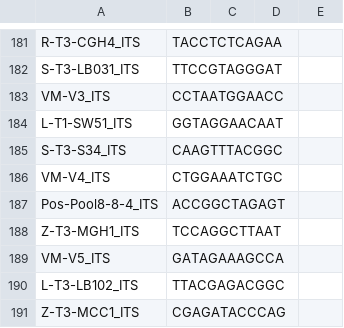
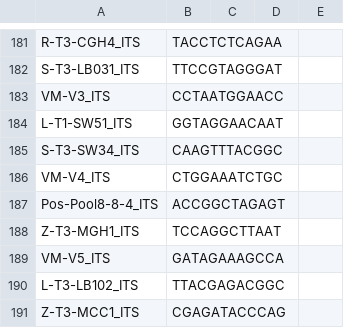
Before and after one commit to Citrus-HLB-Micro/Amplicon_PreProcess, a CSV file: ECDRE/250818_VH01192_213_AAH5WVFM5.csv, drawn as a sheet; only a part is shown, gaps mark what is left out.

```diff
--- a/ECDRE/250818_VH01192_213_AAH5WVFM5.csv
+++ b/ECDRE/250818_VH01192_213_AAH5WVFM5.csv
@@ -184,3 +184,3 @@ VM-V3_ITS,CCTAATGGAACC
 L-T1-SW51_ITS,GGTAGGAACAAT
-S-T3-S34_ITS,CAAGTTTACGGC
+S-T3-SW34_ITS,CAAGTTTACGGC
 VM-V4_ITS,CTGGAAATCTGC
```
Also changed, not shown: ECDRE/250505_VH01192_183_AAGM2Y5M5.csv, ECDRE/Pool_7.16S.csv, 5 other files.
